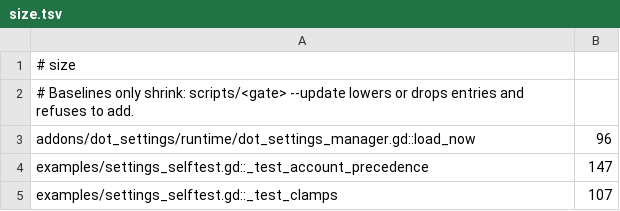
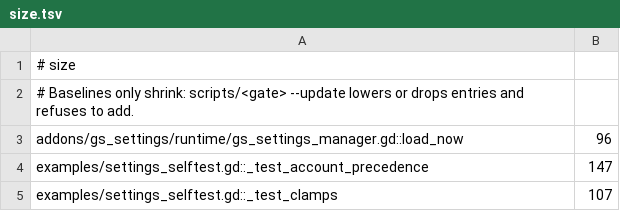
Before and after one commit to gamespice-platform/settings, a TSV file: ci/efficiency/size.tsv, drawn as a sheet.

```diff
--- a/ci/efficiency/size.tsv
+++ b/ci/efficiency/size.tsv
@@ -2,3 +2,3 @@
 # Baselines only shrink: scripts/<gate> --update lowers or drops entries and refuses to add.
-addons/dot_settings/runtime/dot_settings_manager.gd::load_now	96
+addons/gs_settings/runtime/gs_settings_manager.gd::load_now	96
 examples/settings_selftest.gd::_test_account_precedence	147
```
Also changed, not shown: ci/efficiency/comments.tsv, 34 other files.
